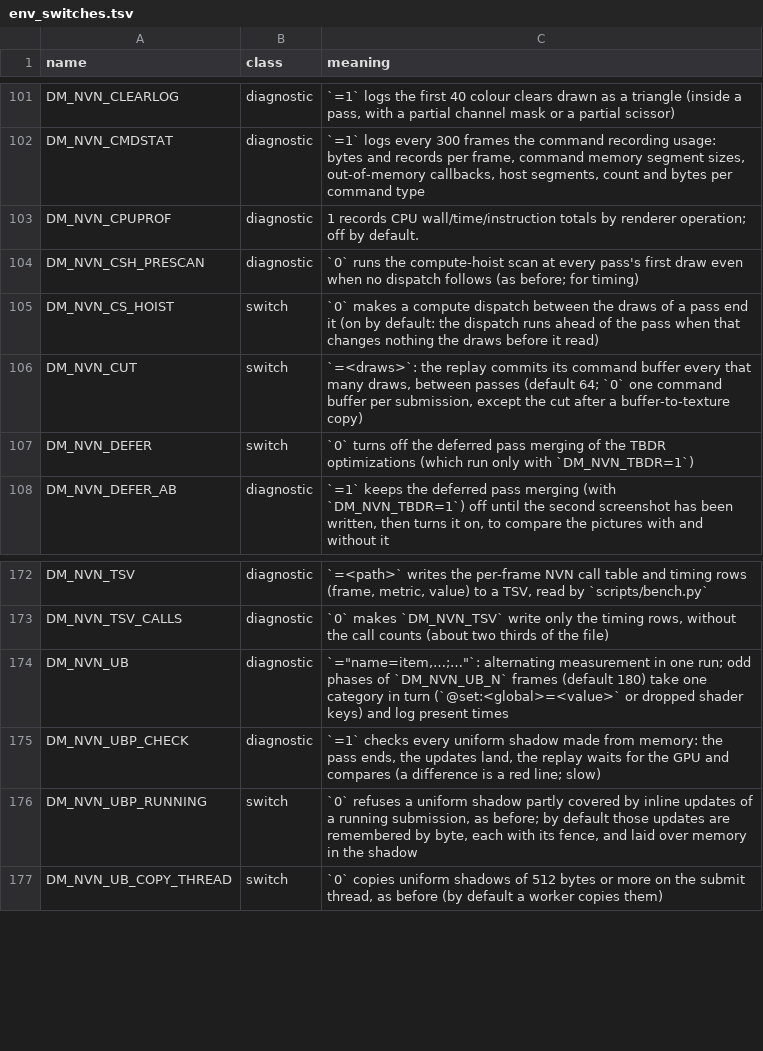
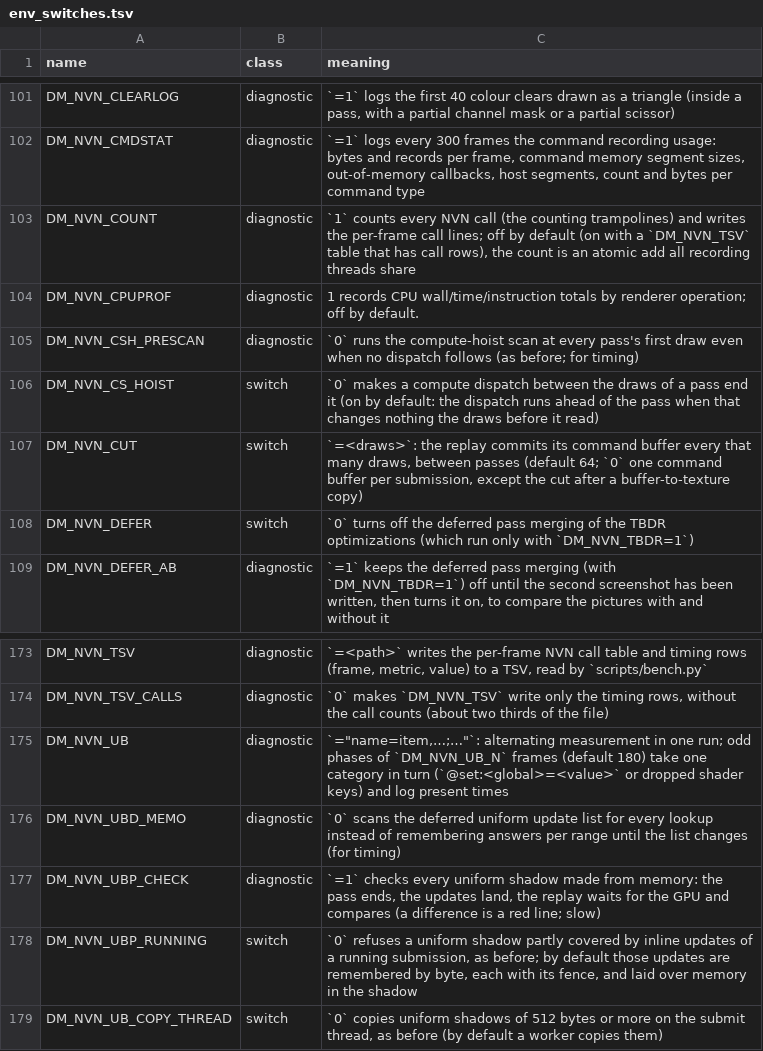
Before and after one commit to joaoalvess/horizon-nx2, a TSV file: docs/env_switches.tsv, drawn as a sheet; only a part is shown, gaps mark what is left out.

Commit message:
perf(nvn): submit-thread CPU cuts in deferred lookups, program facts and trampolines
Three cuts on the submit thread, none of which the fork had:
- ubd_hits, ubd_covers and ubd_shadow keep their answers per range
  until the deferred update list changes (g_ubd_ver, bumped by every
  deferred update and every landing), and a bitmap over the guest
  address window answers most of the page filter. Each draw asks about
  every buffer it binds; upstream measured the scans at about 8 % of
  the submit thread's cycles on BotW. DM_NVN_UBD_MEMO=0 scans as before.
- prog_swrites, udc_note_draw's image write and image_prepare's written
  image slots are cached on NvProg (c_sw, c_iw, c_img): the fork also
  makes a new NvProg for every combined or geometry raster program, so
  a program's shaders never change once made.
- nvn_lookup hands out uncounted trampolines (nvnthf_<i>, regenerated in
  nvn_thunks.S by gen_protos.py) unless DM_NVN_COUNT=1 or a DM_NVN_TSV
  table with call rows asks for counts, since the counting stadd is on
  a cache line every recording thread shares. The per-frame call lines
  are written only then; the agent guides and the Pokopia note's boot
  check say so. An open DM_NVN_TSV table is still flushed every frame:
  upstream's skips the flush with counting off, so a timing-only table
  (DM_NVN_TSV_CALLS=0) lost its buffered rows when the app was killed.

t_nvn turns counting on for its call-count checks and t_image_usage
resets c_img where it changes a shader's binding. t_ubp_running gains a
case inside the guest address window: the bitmap's bit, and the hits,
covers and shadow answers given again once a deferred update or a
landing moves g_ubd_ver. Upstream measured about 9 % fewer translation
cycles a frame on BotW; the fork's games are not measured.

From upstream nxnative e250bb8b.

```diff
--- a/docs/env_switches.tsv
+++ b/docs/env_switches.tsv
@@ -102,2 +102,3 @@ DM_NVN_CLEARLOG	diagnostic	`=1` logs the first 40 colour clears drawn as a trian
 DM_NVN_CMDSTAT	diagnostic	`=1` logs every 300 frames the command recording usage: bytes and records per frame, command memory segment sizes, out-of-memory callbacks, host segments, count and bytes per command type
+DM_NVN_COUNT	diagnostic	`1` counts every NVN call (the counting trampolines) and writes the per-frame call lines; off by default (on with a `DM_NVN_TSV` table that has call rows), the count is an atomic add all recording threads share
 DM_NVN_CPUPROF	diagnostic	1 records CPU wall/time/instruction totals by renderer operation; off by default.
@@ -174,2 +175,3 @@ DM_NVN_TSV_CALLS	diagnostic	`0` makes `DM_NVN_TSV` write only the timing rows, w
 DM_NVN_UB	diagnostic	`="name=item,…;…"`: alternating measurement in one run; odd phases of `DM_NVN_UB_N` frames (default 180) take one category in turn (`@set:<global>=<value>` or dropped shader keys) and log present times
+DM_NVN_UBD_MEMO	diagnostic	`0` scans the deferred uniform update list for every lookup instead of remembering answers per range until the list changes (for timing)
 DM_NVN_UBP_CHECK	diagnostic	`=1` checks every uniform shadow made from memory: the pass ends, the updates land, the replay waits for the GPU and compares (a difference is a red line; slow)
```
Also changed, not shown: 10 other files.
